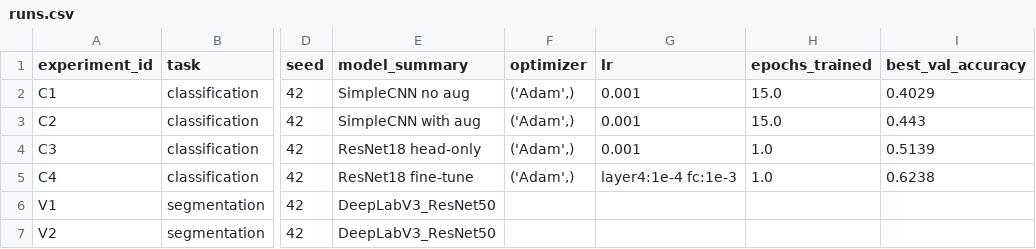
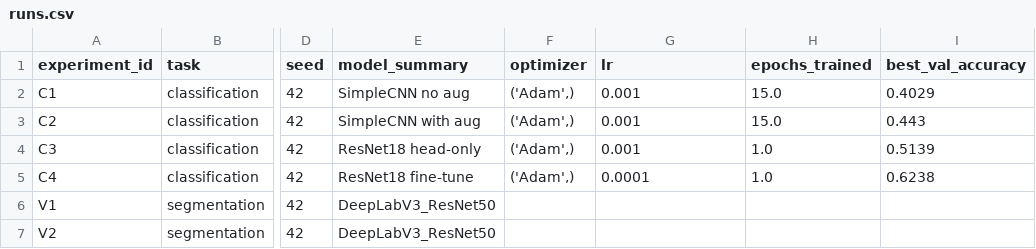
Before and after one commit to artemkr18/artificial-intelligence, a CSV file: homeworks/HW10-11/artifacts/runs.csv, drawn as a sheet; only a part is shown, gaps mark what is left out; the diff names each change by its address in the sheet, - before the commit and + after, or states it on an @@ line.

```diff
--- a/homeworks/HW10-11/artifacts/runs.csv
+++ b/homeworks/HW10-11/artifacts/runs.csv
-G5 (lr): layer4:1e-4 fc:1e-3
+G5 (lr): 0.0001
```
Also changed, not shown: 3 other files.
